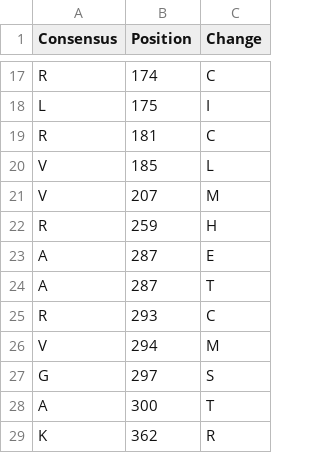
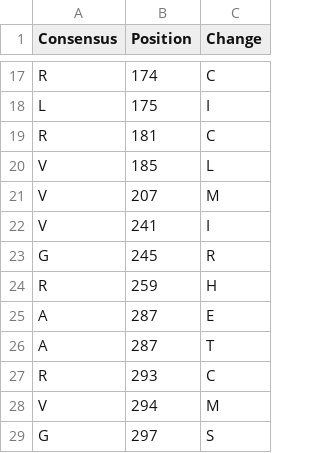
Before and after one commit to rachellea/medgenetics, a CSV file: data/kcnq1/kcnq1_variants_wes_raw.csv, drawn as a sheet; only a part is shown, gaps mark what is left out; the shorter side is filled out with more unchanged rows.

Commit message:
added V241I and G245R to the WES KCNQ1 variants file

```diff
--- a/data/kcnq1/kcnq1_variants_wes_raw.csv
+++ b/data/kcnq1/kcnq1_variants_wes_raw.csv
@@ -21,2 +21,4 @@ V,185,L
 V,207,M
+V,241,I
+G,245,R
 R,259,H
```
